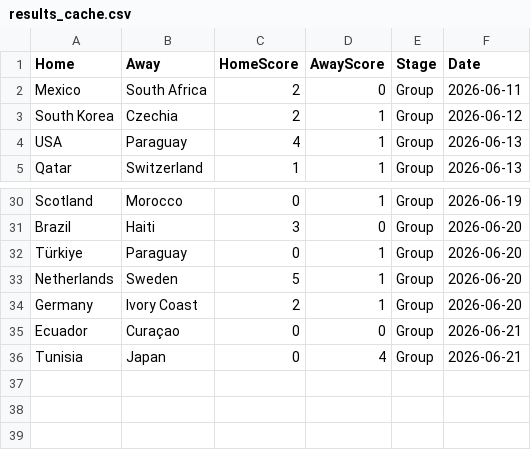
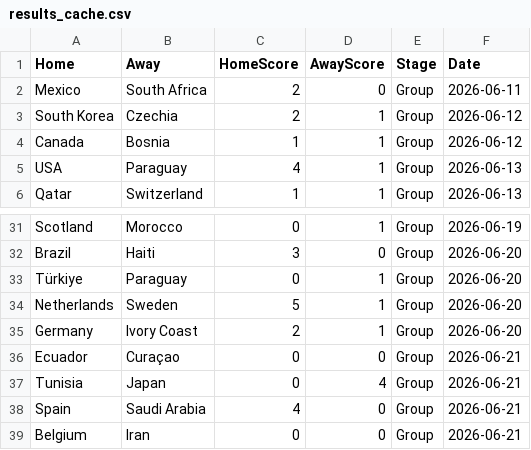
Before and after one commit to jamy85/world_cup, a CSV file: results_cache.csv, drawn as a sheet; only a part is shown, gaps mark what is left out; the diff names each change by its address in the sheet, - before the commit and + after, or states it on an @@ line.

```diff
--- a/results_cache.csv
+++ b/results_cache.csv
+row 4: Canada | Bosnia | 1 | 1 | Group | 2026-06-12
+row 38: Spain | Saudi Arabia | 4 | 0 | Group | 2026-06-21
+row 39: Belgium | Iran | 0 | 0 | Group | 2026-06-21
```
Also changed, not shown: 1 other file.
